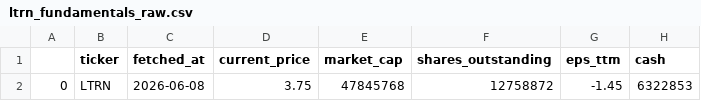
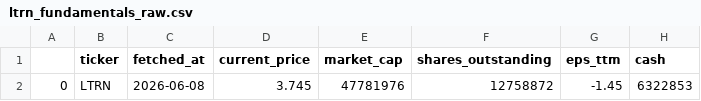
Before and after one commit to averma-ltrn/ltrn-stock-analyzer, a CSV file: data/raw/ltrn_fundamentals_raw.csv, drawn as a sheet; only a part is shown; the diff names each change by its address in the sheet, - before the commit and + after, or states it on an @@ line.

```diff
--- a/data/raw/ltrn_fundamentals_raw.csv
+++ b/data/raw/ltrn_fundamentals_raw.csv
-D2 (current_price): 3.75
+D2 (current_price): 3.745
-E2 (market_cap): 47845768
+E2 (market_cap): 47781976
```
Also changed, not shown: data/raw/ltrn_prices_raw.csv, 2 other files.
